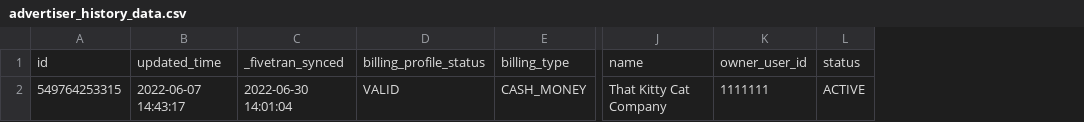
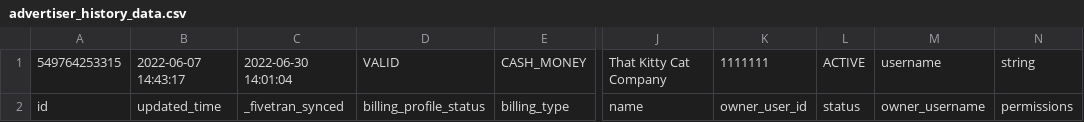
Before and after one commit to fivetran/dbt_pinterest, a CSV file: integration_tests/seeds/advertiser_history_data.csv, drawn as a sheet; only a part is shown, gaps mark what is left out; addresses are those after the commit; the diff names each change by its address in the sheet, - before the commit and + after, or states it on an @@ line.

```diff
--- a/integration_tests/seeds/advertiser_history_data.csv
+++ b/integration_tests/seeds/advertiser_history_data.csv
+column M, row 2: owner_username
+column N, row 2: permissions
@@ row 2 moved to row 1: 549764253315 @@
```
Also changed, not shown: integration_tests/seeds/ad_group_history_data.csv, integration_tests/seeds/ad_group_report_data.csv, 6 other files.
